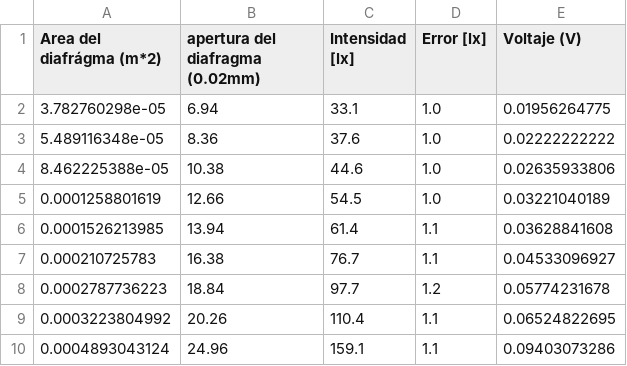
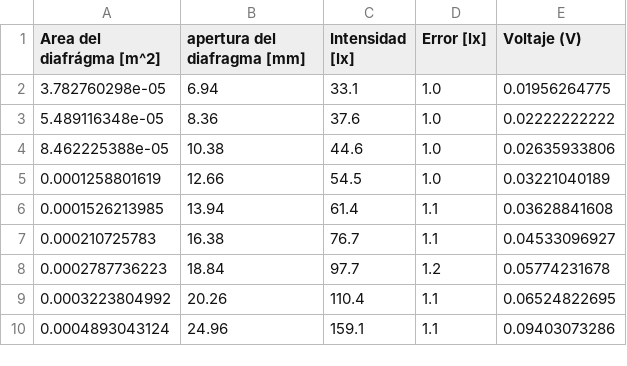
Before and after one commit to jan-iwan/labo2, a CSV file: 4 - óptica/c10/data/amp.csv, drawn as a sheet.

```diff
--- a/4 - óptica/c10/data/amp.csv
+++ b/4 - óptica/c10/data/amp.csv
@@ -1,2 +1,2 @@
-Area del diafrágma  (m*2),apertura del diafragma (0.02mm),Intensidad [lx],Error [lx],Voltaje (V)
+Area del diafrágma  [m^2],apertura del diafragma [mm],Intensidad [lx],Error [lx],Voltaje (V)
 3.782760298e-05,6.94,33.1,1.0,0.01956264775
```
Also changed, not shown: 4 - óptica/c8/data/haz_52.csv, 26 other files.
